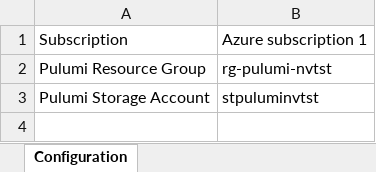
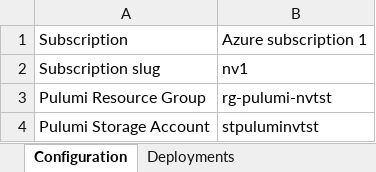
Before and after one commit to angloc/azureappservice, an Excel workbook: template-config.xlsx, sheet Configuration, drawn as a sheet; values as stored, in another font and other column widths than the file's, no borders; the diff names each change by its address in the sheet, - before the commit and + after, or states it on an @@ line.

```diff
--- a/template-config.xlsx (sheet Configuration)
+++ b/template-config.xlsx (sheet Configuration)
+sheet tab: Deployments
+row 2: Subscription slug | nv1
```
Also changed, not shown: 3 other files.
